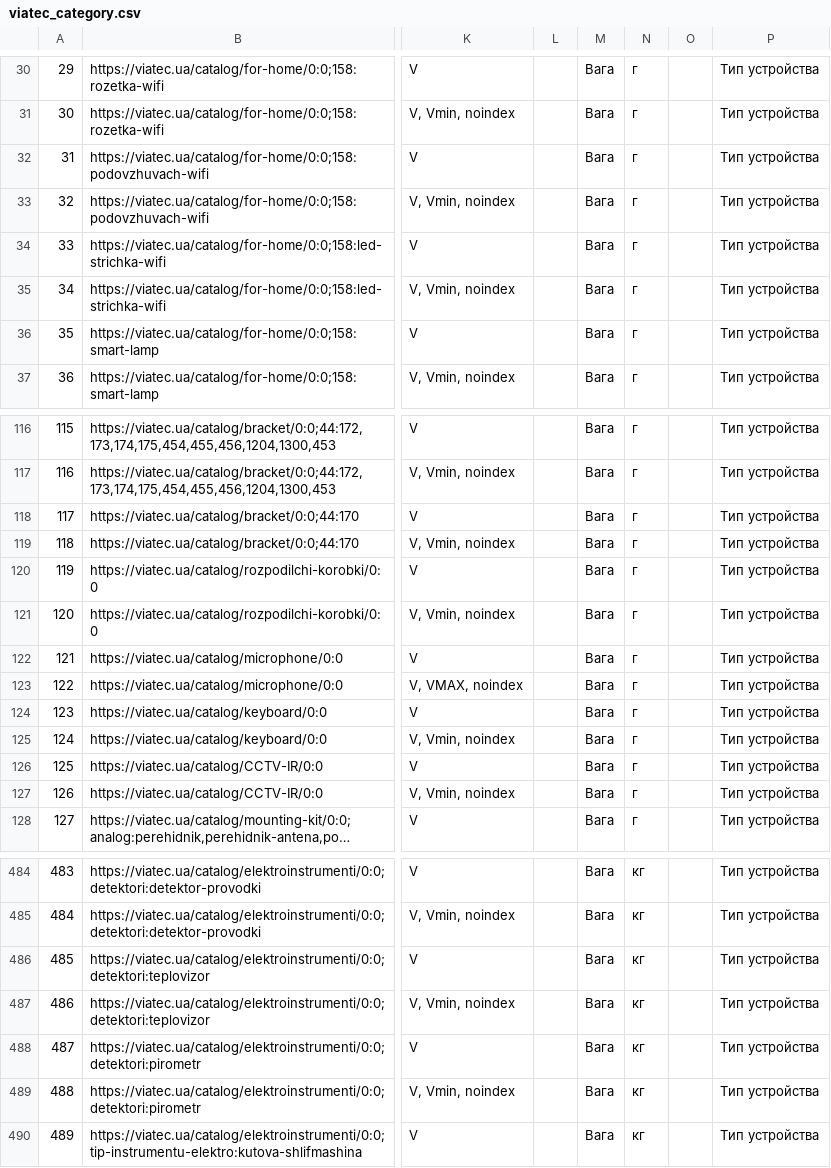
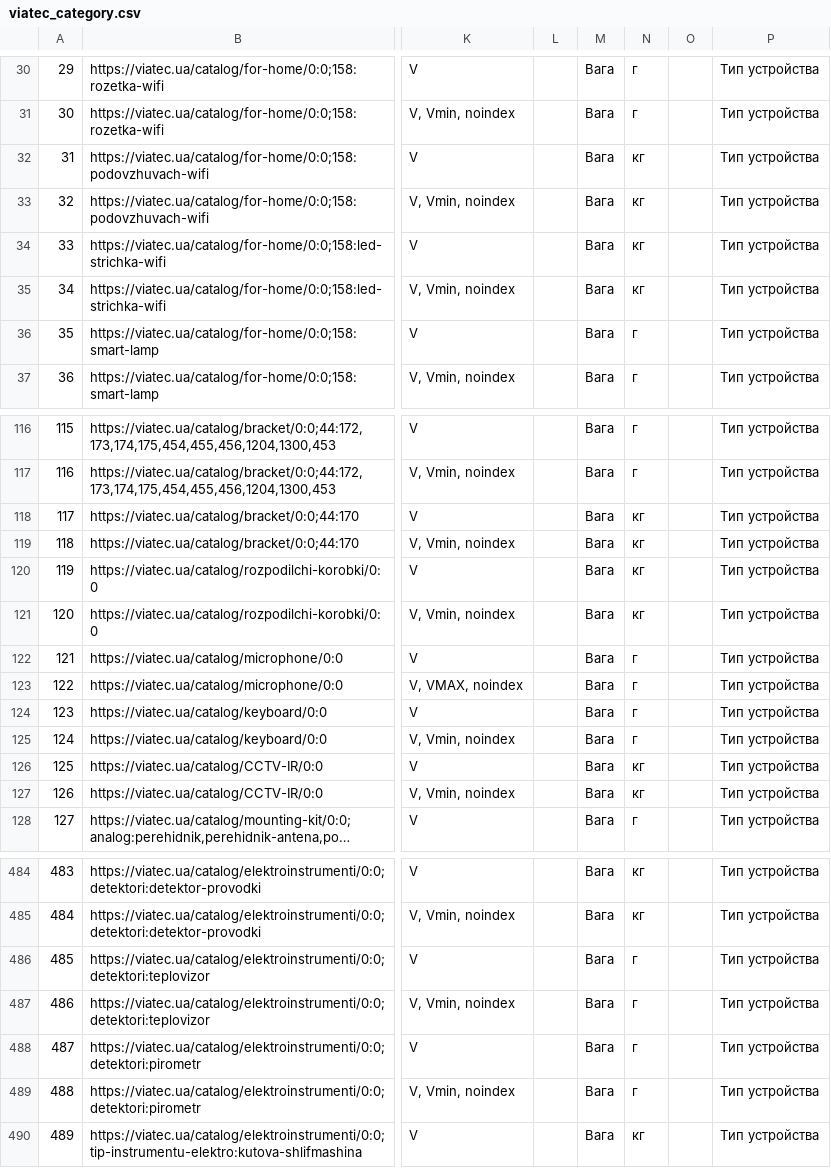
Before and after one commit to oniks98/price-feed-pipeline, a CSV file: data/viatec/viatec_category.csv, drawn as a sheet; only a part is shown, gaps mark what is left out; long unchanged cells end in …; the diff covers the shown part only; the diff names each change by its address in the sheet, - before the commit and + after, or states it on an @@ line.

```diff
--- a/data/viatec/viatec_category.csv
+++ b/data/viatec/viatec_category.csv
-N32:N35: г
+N32:N35: кг
-N118:N121: г
+N118:N121: кг
-N126:N127: г
+N126:N127: кг
-N486:N489: кг
+N486:N489: г
```
Also changed, not shown: 26 edited cells elsewhere in this file, data/lp/lp_category.csv, data/secur/secur_category.csv.
